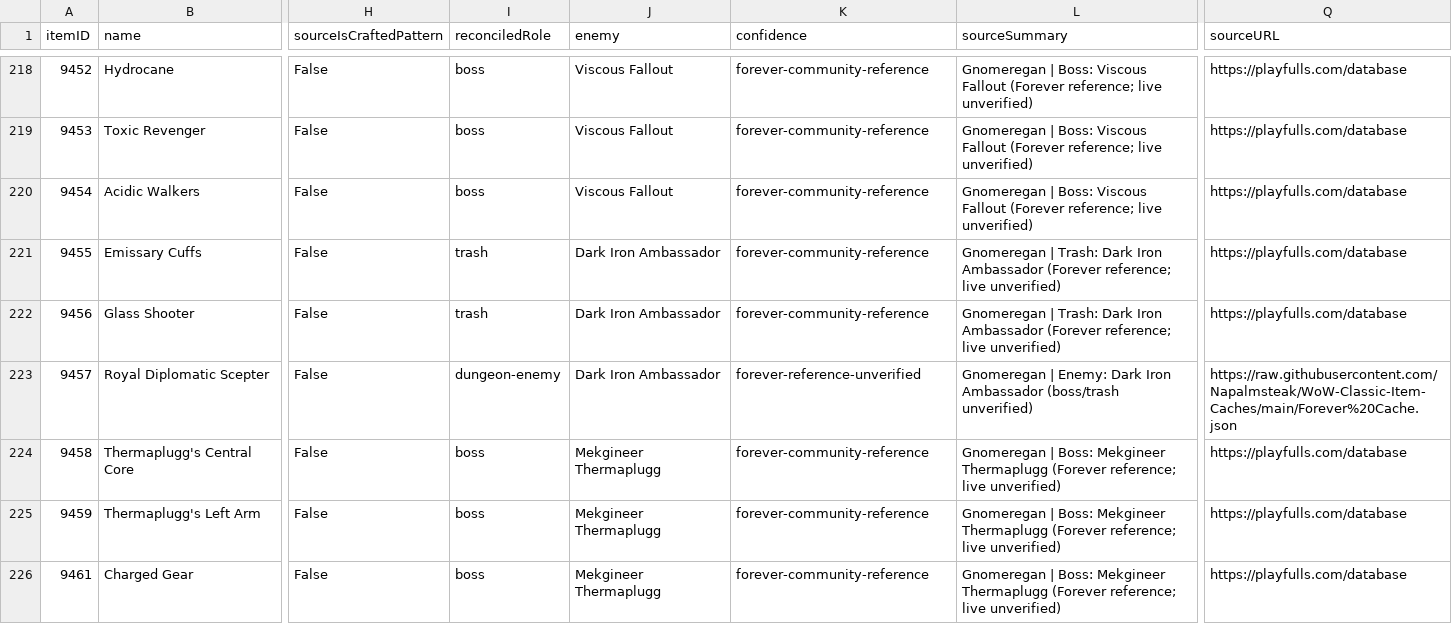
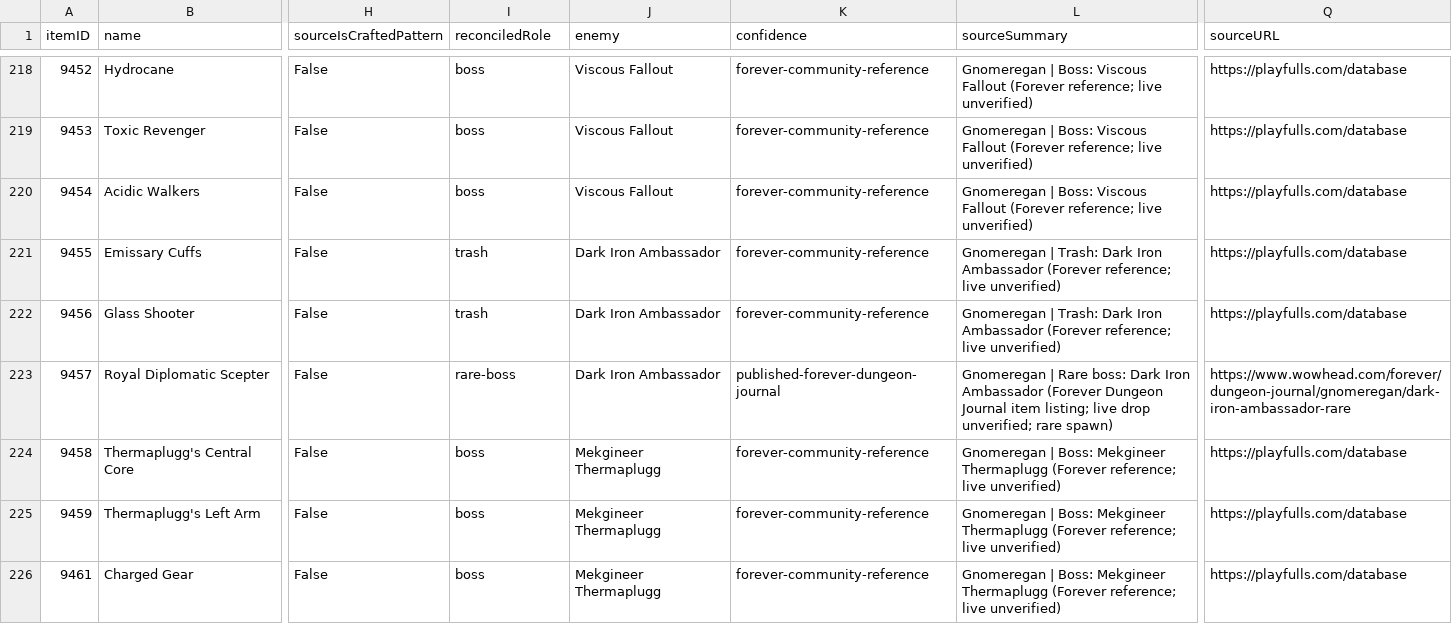
Before and after one commit to magicaddons/getgear, a CSV file: docs/source-audit-1-60/reconciliation-20261109/dungeon_equipment_drops.csv, drawn as a sheet; only a part is shown, gaps mark what is left out; the diff covers the shown part only; the diff names each change by its address in the sheet, - before the commit and + after, or states it on an @@ line.

```diff
--- a/docs/source-audit-1-60/reconciliation-20261109/dungeon_equipment_drops.csv
+++ b/docs/source-audit-1-60/reconciliation-20261109/dungeon_equipment_drops.csv
-I223 (reconciledRole): dungeon-enemy
+I223 (reconciledRole): rare-boss
-K223 (confidence): forever-reference-unverified
+K223 (confidence): published-forever-dungeon-journal
-L223 (sourceSummary): Gnomeregan | Enemy: Dark Iron Ambassador (boss/trash unverified)
+L223 (sourceSummary): Gnomeregan | Rare boss: Dark Iron Ambassador (Forever Dungeon Journal item listing; live drop unverified; rare spawn)
-Q223 (sourceURL): https://raw.githubusercontent.com/Napalmsteak/WoW-Classic-Item-Caches/main/Forever%20Cache.json
+Q223 (sourceURL): https://www.wowhead.com/forever/dungeon-journal/gnomeregan/dark-iron-ambassador-rare
```
Also changed, not shown: 68 edited cells elsewhere in this file, docs/source-audit-1-60/reconciliation-20261109/dungeon_items_reconciled.csv, 6 other files.
